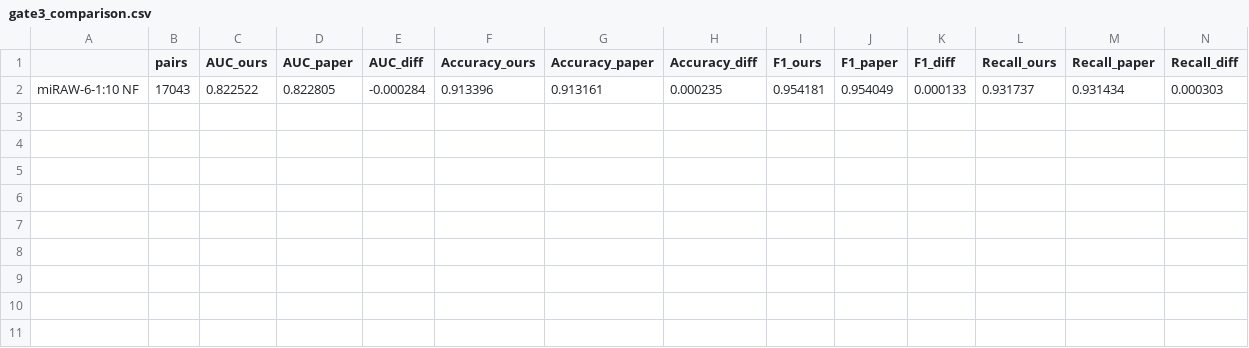
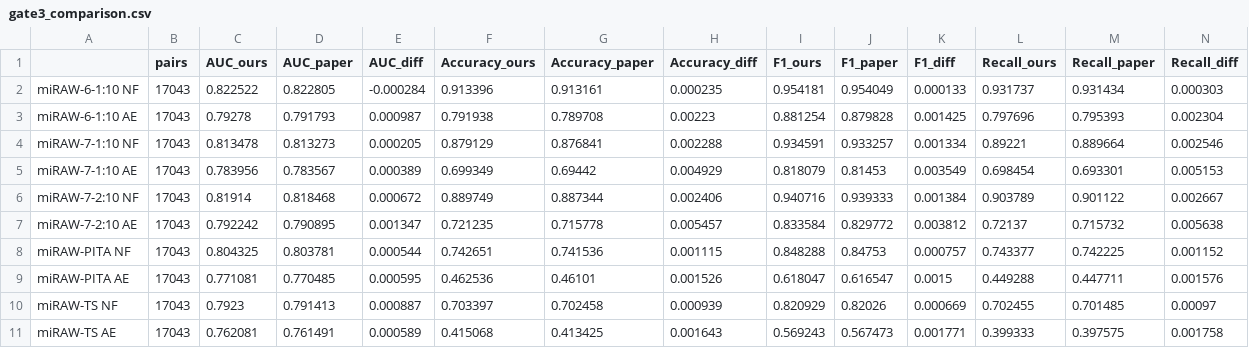
Before and after one commit to AlbertPlaPlanas/miraw, a CSV file: docs/results/gate3_comparison.csv, drawn as a sheet; only a part is shown; rows hold the shown columns only; the diff names each change by its address in the sheet, - before the commit and + after, or states it on an @@ line.

```diff
--- a/docs/results/gate3_comparison.csv
+++ b/docs/results/gate3_comparison.csv
+row 3: miRAW-6-1:10 AE | 17043 | 0.79278 | 0.791793 | 0.000987 | 0.791938 | 0.789708 | 0.00223 | 0.881254 | 0.879828 | 0.001425 | 0.797696 | 0.795393 | 0.002304
+row 4: miRAW-7-1:10 NF | 17043 | 0.813478 | 0.813273 | 0.000205 | 0.879129 | 0.876841 | 0.002288 | 0.934591 | 0.933257 | 0.001334 | 0.89221 | 0.889664 | 0.002546
+row 5: miRAW-7-1:10 AE | 17043 | 0.783956 | 0.783567 | 0.000389 | 0.699349 | 0.69442 | 0.004929 | 0.818079 | 0.81453 | 0.003549 | 0.698454 | 0.693301 | 0.005153
+row 6: miRAW-7-2:10 NF | 17043 | 0.81914 | 0.818468 | 0.000672 | 0.889749 | 0.887344 | 0.002406 | 0.940716 | 0.939333 | 0.001384 | 0.903789 | 0.901122 | 0.002667
+row 7: miRAW-7-2:10 AE | 17043 | 0.792242 | 0.790895 | 0.001347 | 0.721235 | 0.715778 | 0.005457 | 0.833584 | 0.829772 | 0.003812 | 0.72137 | 0.715732 | 0.005638
+row 8: miRAW-PITA NF | 17043 | 0.804325 | 0.803781 | 0.000544 | 0.742651 | 0.741536 | 0.001115 | 0.848288 | 0.84753 | 0.000757 | 0.743377 | 0.742225 | 0.001152
+row 9: miRAW-PITA AE | 17043 | 0.771081 | 0.770485 | 0.000595 | 0.462536 | 0.46101 | 0.001526 | 0.618047 | 0.616547 | 0.0015 | 0.449288 | 0.447711 | 0.001576
+row 10: miRAW-TS NF | 17043 | 0.7923 | 0.791413 | 0.000887 | 0.703397 | 0.702458 | 0.000939 | 0.820929 | 0.82026 | 0.000669 | 0.702455 | 0.701485 | 0.00097
+row 11: miRAW-TS AE | 17043 | 0.762081 | 0.761491 | 0.000589 | 0.415068 | 0.413425 | 0.001643 | 0.569243 | 0.567473 | 0.001771 | 0.399333 | 0.397575 | 0.001758
```
Also changed, not shown: 4 other files.
